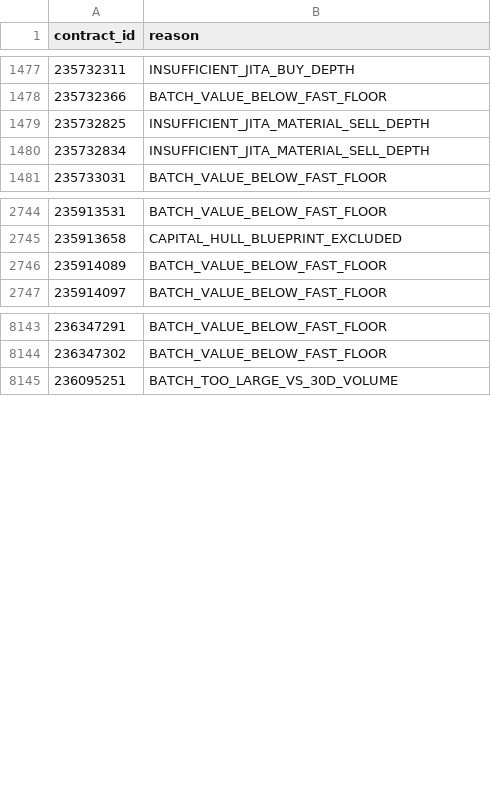
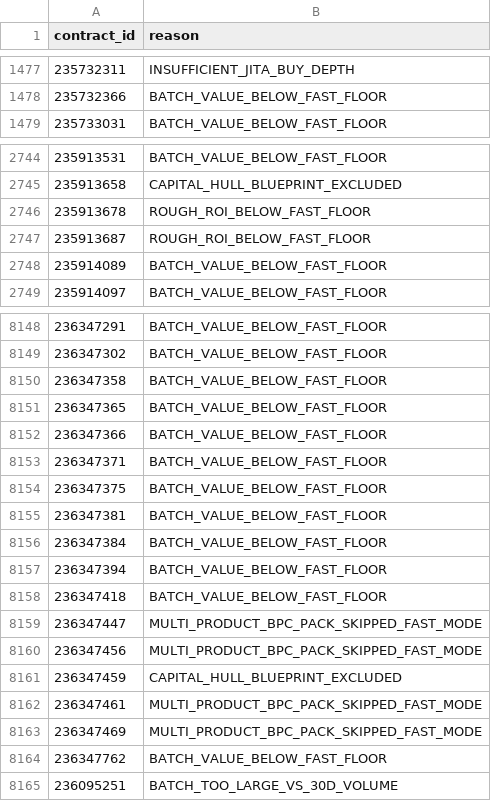
Before and after one commit to samson8964/chatgpt-eve, a CSV file: results/latest/excluded.csv, drawn as a sheet; only a part is shown, gaps mark what is left out; removed rows and columns are numbered as before the commit, all else as after; the diff covers the shown part only; the diff names each change by its address in the sheet, - before the commit and + after, or states it on an @@ line.

```diff
--- a/results/latest/excluded.csv
+++ b/results/latest/excluded.csv
-row 1479: 235732825 | INSUFFICIENT_JITA_MATERIAL_SELL_DEPTH
-row 1480: 235732834 | INSUFFICIENT_JITA_MATERIAL_SELL_DEPTH
+row 2746: 235913678 | ROUGH_ROI_BELOW_FAST_FLOOR
+row 2747: 235913687 | ROUGH_ROI_BELOW_FAST_FLOOR
+row 8150: 236347358 | BATCH_VALUE_BELOW_FAST_FLOOR
+row 8151: 236347365 | BATCH_VALUE_BELOW_FAST_FLOOR
+row 8152: 236347366 | BATCH_VALUE_BELOW_FAST_FLOOR
+row 8153: 236347371 | BATCH_VALUE_BELOW_FAST_FLOOR
+row 8154: 236347375 | BATCH_VALUE_BELOW_FAST_FLOOR
+row 8155: 236347381 | BATCH_VALUE_BELOW_FAST_FLOOR
+row 8156: 236347384 | BATCH_VALUE_BELOW_FAST_FLOOR
+row 8157: 236347394 | BATCH_VALUE_BELOW_FAST_FLOOR
+row 8158: 236347418 | BATCH_VALUE_BELOW_FAST_FLOOR
+row 8159: 236347447 | MULTI_PRODUCT_BPC_PACK_SKIPPED_FAST_MODE
+row 8160: 236347456 | MULTI_PRODUCT_BPC_PACK_SKIPPED_FAST_MODE
+row 8161: 236347459 | CAPITAL_HULL_BLUEPRINT_EXCLUDED
+row 8162: 236347461 | MULTI_PRODUCT_BPC_PACK_SKIPPED_FAST_MODE
+row 8163: 236347469 | MULTI_PRODUCT_BPC_PACK_SKIPPED_FAST_MODE
+row 8164: 236347762 | BATCH_VALUE_BELOW_FAST_FLOOR
```
Also changed, not shown: 10 added rows, 5 removed rows and 1 edited cell elsewhere in this file, results/latest/all_executable_scored.csv, results/latest/bpc_v2_safe_candidates.csv, 22 other files.
